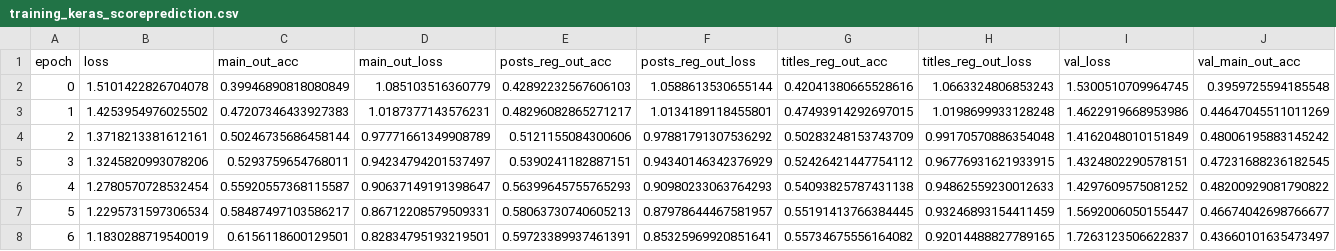
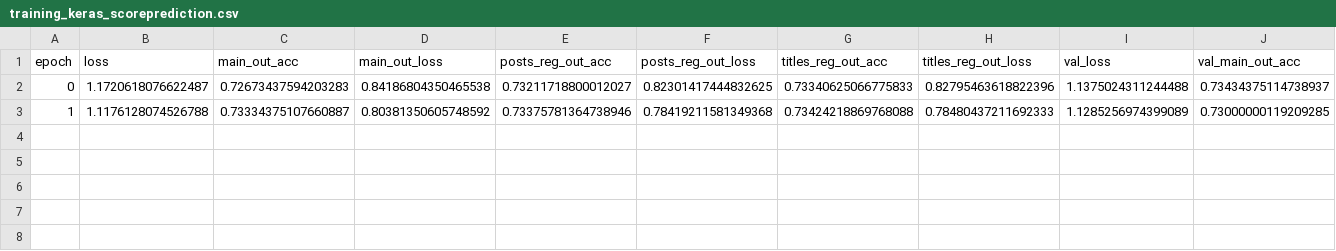
Before and after one commit to AkagiShigeru/incubator-overflow, a CSV file: logging/training_keras_scoreprediction.csv, drawn as a sheet; only a part is shown; rows hold the shown columns only; the diff covers the shown part only; the diff names each change by its address in the sheet, - before the commit and + after, or states it on an @@ line.

```diff
--- a/logging/training_keras_scoreprediction.csv
+++ b/logging/training_keras_scoreprediction.csv
-B2 (loss): 1.5101422826704078
+B2 (loss): 1.1720618076622487
-C2 (main_out_acc): 0.39946890818080849
+C2 (main_out_acc): 0.72673437594203283
-D2 (main_out_loss): 1.085103516360779
+D2 (main_out_loss): 0.84186804350465538
-E2 (posts_reg_out_acc): 0.42892232567606103
+E2 (posts_reg_out_acc): 0.73211718800012027
-F2 (posts_reg_out_loss): 1.0588613530655144
+F2 (posts_reg_out_loss): 0.82301417444832625
-G2 (titles_reg_out_acc): 0.42041380665528616
+G2 (titles_reg_out_acc): 0.73340625066775833
-H2 (titles_reg_out_loss): 1.0663324806853243
+H2 (titles_reg_out_loss): 0.82795463618822396
-I2 (val_loss): 1.5300510709964745
+I2 (val_loss): 1.1375024311244488
-J2 (val_main_out_acc): 0.3959725594185548
+J2 (val_main_out_acc): 0.73434375114738937
-B3 (loss): 1.4253954976025502
+B3 (loss): 1.1176128074526788
-C3 (main_out_acc): 0.47207346433927383
+C3 (main_out_acc): 0.73334375107660887
-D3 (main_out_loss): 1.0187377143576231
+D3 (main_out_loss): 0.80381350605748592
-E3 (posts_reg_out_acc): 0.48296082865271217
+E3 (posts_reg_out_acc): 0.73375781364738946
-F3 (posts_reg_out_loss): 1.0134189118455801
+F3 (posts_reg_out_loss): 0.78419211581349368
-G3 (titles_reg_out_acc): 0.47493914292697015
+G3 (titles_reg_out_acc): 0.73424218869768088
-H3 (titles_reg_out_loss): 1.0198699933128248
+H3 (titles_reg_out_loss): 0.78480437211692333
-I3 (val_loss): 1.4622919668953986
+I3 (val_loss): 1.1285256974399089
-J3 (val_main_out_acc): 0.44647045511011269
+J3 (val_main_out_acc): 0.73000000119209285
-row 4: 2 | 1.3718213381612161 | 0.50246735686458144 | 0.97771661349908789 | 0.5121155084300606 | 0.97881791307536292 | 0.50283248153743709 | 0.99170570886354048 | 1.4162048010151849 | 0.48006195883145242
-row 5: 3 | 1.3245820993078206 | 0.5293759654768011 | 0.94234794201537497 | 0.5390241182887151 | 0.94340146342376929 | 0.52426421447754112 | 0.96776931621933915 | 1.4324802290578151 | 0.47231688236182545
-row 6: 4 | 1.2780570728532454 | 0.55920557368115587 | 0.90637149191398647 | 0.56399645755765293 | 0.90980233063764293 | 0.54093825787431138 | 0.94862559230012633 | 1.4297609575081252 | 0.48200929081790822
-row 7: 5 | 1.2295731597306534 | 0.58487497103586217 | 0.86712208579509331 | 0.58063730740605213 | 0.87978644467581957 | 0.55191413766384445 | 0.93246893154411459 | 1.5692006050155447 | 0.46674042698766677
-row 8: 6 | 1.1830288719540019 | 0.6156118600129501 | 0.82834795193219501 | 0.59723389937461391 | 0.85325969920851641 | 0.55734675556164082 | 0.92014488827789165 | 1.7263123506622837 | 0.43660101635473497
```
Also changed, not shown: 10 edited cells elsewhere in this file, 3 other files.
